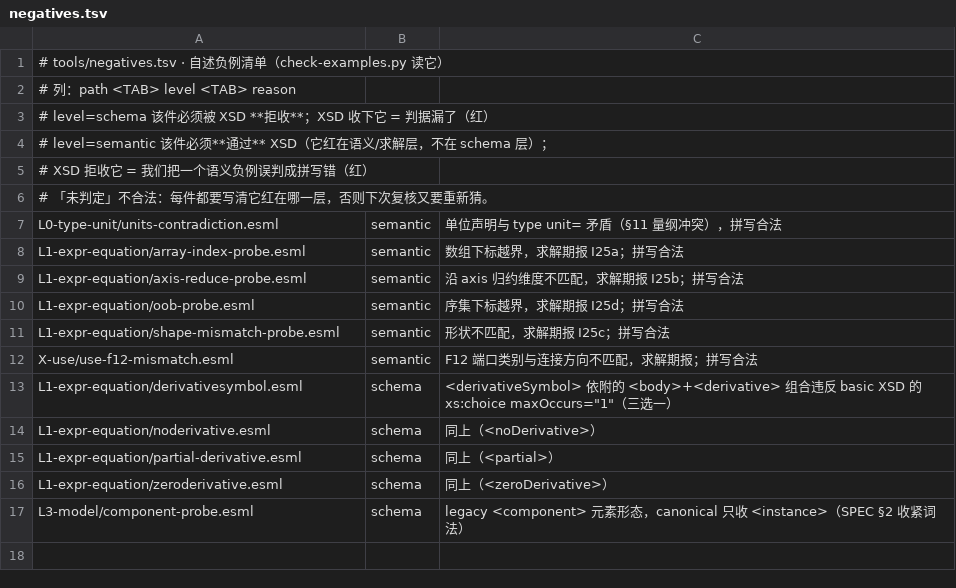
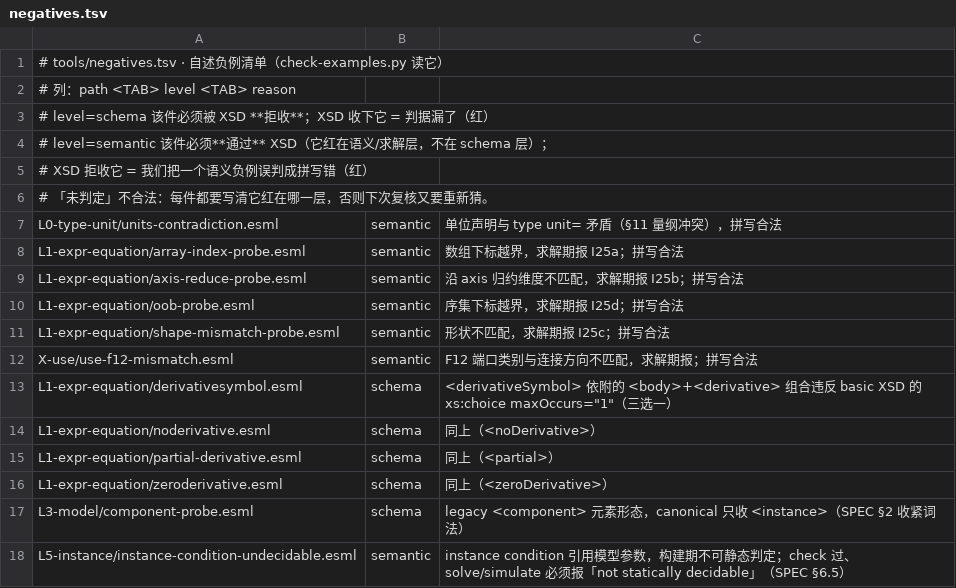
Before and after one commit to ai4energy/esml-language, a TSV file: tools/negatives.tsv, drawn as a sheet.

Commit message:
fix(validate): 合并后收口——SPEC 改名遗留、负例登记、<tasks> 根对齐
- SPEC §4.0 改为拼写单轨：类级继承只认 `<extendsFrom>`，删掉仍把
  `<extends>` 说成并列 canonical 写法的旧段（XSD 不声明，§16 已删）；
- 附录 K 的 `<reassign>` 改 `<reset>`，示例名同步为 reset.esml；
  顺手去掉一段重复行（合并残留）；
- docs/coverage.md 第 13/23 行的示例名跟着改名更新；
- D-skeleton/project.esml 补「规范条文：§6.8」，此前是全仓唯一
  没有条文指名的示例；
- tools/negatives.tsv 登记 instance-condition-undecidable.esml 为
  semantic 负例（check 过、solve 报不可判定）；signal-causal.esml 是
  正例，注释里「负例」二字触发自述启发式，措辞避开；
- 入口 schema 补 `<tasks>` 全局元素：canonical-compute.xsd 已升它为
  根，入口层落后会误拒 T-tasks/tasks.esml。

```diff
--- a/tools/negatives.tsv
+++ b/tools/negatives.tsv
@@ -17 +17,2 @@ L1-expr-equation/zeroderivative.esml	schema	同上（<zeroDerivative>）
 L3-model/component-probe.esml	schema	legacy <component> 元素形态，canonical 只收 <instance>（SPEC §2 收紧词法）
+L5-instance/instance-condition-undecidable.esml	semantic	instance condition 引用模型参数，构建期不可静态判定；check 过、solve/simulate 必须报「not statically decidable」（SPEC §6.5）
```
Also changed, not shown: 5 other files.
